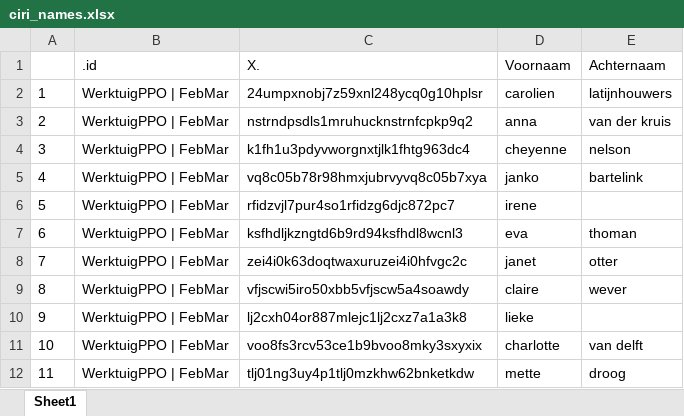
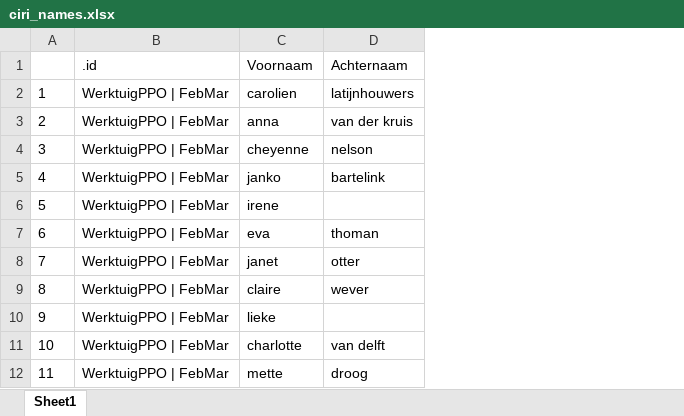
Before and after one commit to andrew0302/CiRI, an Excel workbook: PPO/intermediary_data/ciri_names.xlsx, sheet Sheet1, drawn as a sheet; only a part is shown; values as stored, in another font and other column widths than the file's, no borders; the diff names each change by its address in the sheet, - before the commit and + after, or states it on an @@ line.

Commit message:
adjusted report spreadsheets, matching now works for 85 cases, 6 of which are duplicated making for 91 rows

```diff
--- a/PPO/intermediary_data/ciri_names.xlsx (sheet Sheet1)
+++ b/PPO/intermediary_data/ciri_names.xlsx (sheet Sheet1)
-column C, rows 1-12: X. | 24umpxnobj7z59xnl248ycq0g10hplsr | nstrndpsdls1mruhucknstrnfcpkp9q2 | k1fh1u3pdyvworgnxtjlk1fhtg963dc4 | vq8c05b78r98hmxjubrvyvq8c05b7xya | rfidzvjl7pur4so1rfidzg6djc872pc7 | ksfhdljkzngtd6b9rd94ksfhdl8wcnl3 | zei4i0k63doqtwaxuruzei4i0hfvgc2c | vfjscwi5iro50xbb5vfjscw5a4soawdy | lj2cxh04or887mlejc1lj2cxz7a1a3k8 | voo8fs3rcv53ce1b9bvoo8mky3sxyxix | tlj01ng3uy4p1tlj0mzkhw62bnketkdw
```
Also changed, not shown: PPO/intermediary_data/PPO_T0.xlsx, PPO/intermediary_data/matched_names.xlsx, 3 other files.
